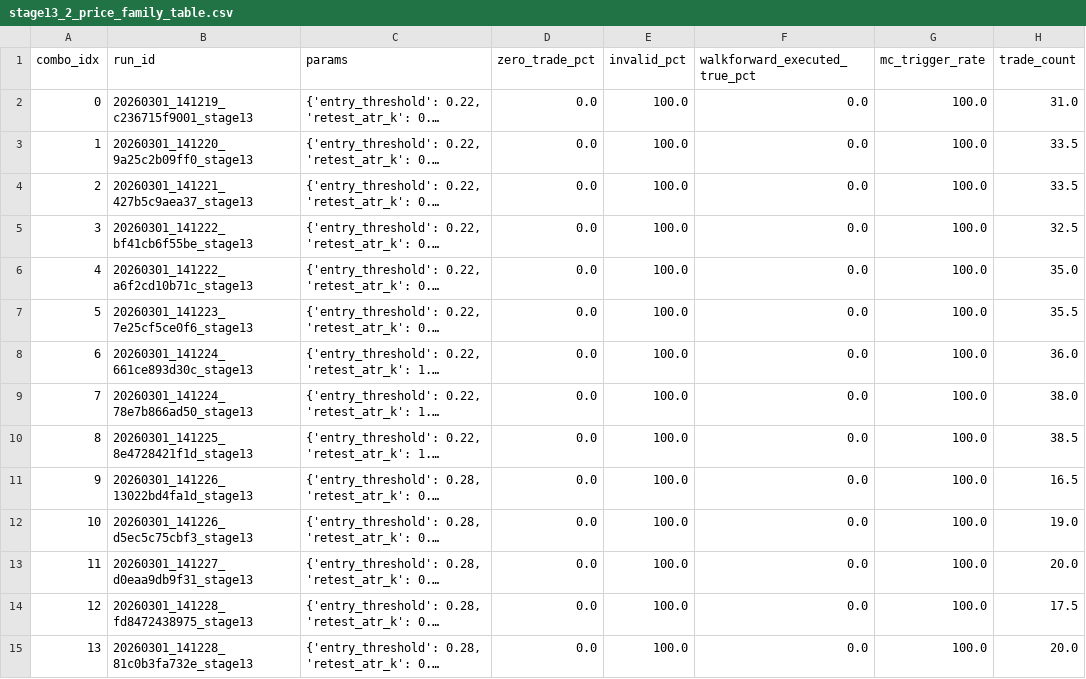
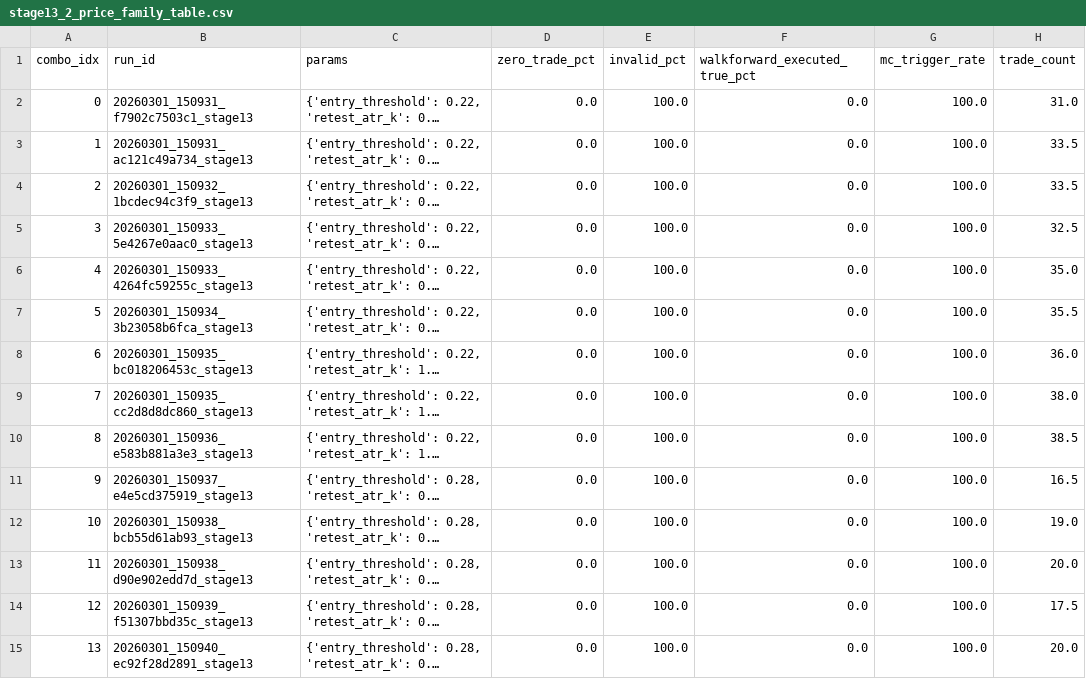
Before and after one commit to SepehrQasemi/Buff-mini, a CSV file: docs/stage13_2_price_family_table.csv, drawn as a sheet; only a part is shown; long unchanged cells end in …; the diff covers the shown part only; the diff names each change by its address in the sheet, - before the commit and + after, or states it on an @@ line.

Commit message:
Stage-13 docs refresh after final dry-run smoke

```diff
--- a/docs/stage13_2_price_family_table.csv
+++ b/docs/stage13_2_price_family_table.csv
-B2 (run_id): 20260301_141219_c236715f9001_stage13
+B2 (run_id): 20260301_150931_f7902c7503c1_stage13
-B3 (run_id): 20260301_141220_9a25c2b09ff0_stage13
+B3 (run_id): 20260301_150931_ac121c49a734_stage13
-B4 (run_id): 20260301_141221_427b5c9aea37_stage13
+B4 (run_id): 20260301_150932_1bcdec94c3f9_stage13
-B5 (run_id): 20260301_141222_bf41cb6f55be_stage13
+B5 (run_id): 20260301_150933_5e4267e0aac0_stage13
-B6 (run_id): 20260301_141222_a6f2cd10b71c_stage13
+B6 (run_id): 20260301_150933_4264fc59255c_stage13
-B7 (run_id): 20260301_141223_7e25cf5ce0f6_stage13
+B7 (run_id): 20260301_150934_3b23058b6fca_stage13
-B8 (run_id): 20260301_141224_661ce893d30c_stage13
+B8 (run_id): 20260301_150935_bc018206453c_stage13
-B9 (run_id): 20260301_141224_78e7b866ad50_stage13
+B9 (run_id): 20260301_150935_cc2d8d8dc860_stage13
-B10 (run_id): 20260301_141225_8e4728421f1d_stage13
+B10 (run_id): 20260301_150936_e583b881a3e3_stage13
-B11 (run_id): 20260301_141226_13022bd4fa1d_stage13
+B11 (run_id): 20260301_150937_e4e5cd375919_stage13
-B12 (run_id): 20260301_141226_d5ec5c75cbf3_stage13
+B12 (run_id): 20260301_150938_bcb55d61ab93_stage13
-B13 (run_id): 20260301_141227_d0eaa9db9f31_stage13
+B13 (run_id): 20260301_150938_d90e902edd7d_stage13
-B14 (run_id): 20260301_141228_fd8472438975_stage13
+B14 (run_id): 20260301_150939_f51307bbd35c_stage13
-B15 (run_id): 20260301_141228_81c0b3fa732e_stage13
+B15 (run_id): 20260301_150940_ec92f28d2891_stage13
```
Also changed, not shown: 22 edited cells elsewhere in this file, docs/stage13_5_combined_matrix.csv, 2 other files.
